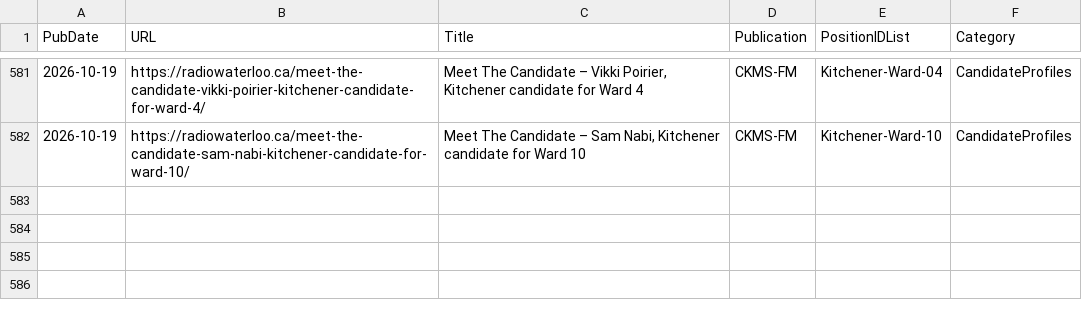
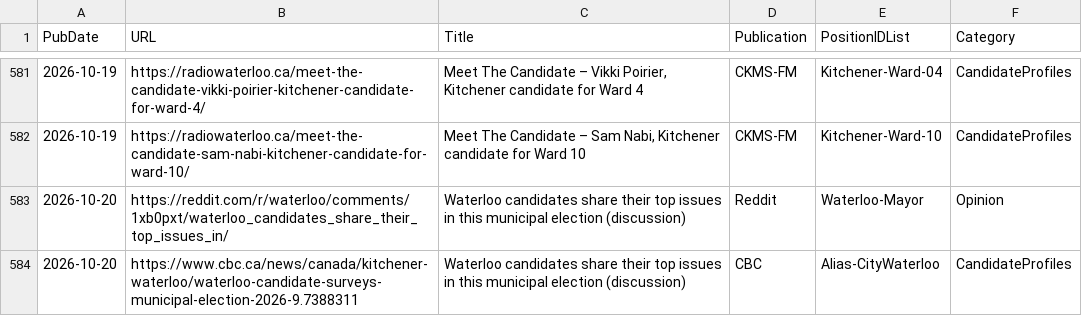
Before and after one commit to CivicTechWR/WRvotes, a CSV file: docs/_data/sync/media.csv, drawn as a sheet; only a part is shown, gaps mark what is left out; the diff names each change by its address in the sheet, - before the commit and + after, or states it on an @@ line.

Commit message:
Auto-commit: updated media.csv from Google Docs

```diff
--- a/docs/_data/sync/media.csv
+++ b/docs/_data/sync/media.csv
+row 583: 2026-10-20 | https://reddit.com/r/waterloo/comments/1xb0pxt/waterloo_candidates_share_their_top_issues_in/ | Waterloo candidates share their top issues in this municipal election (discussion) | Reddit | Waterloo-Mayor | Opinion
+row 584: 2026-10-20 | https://www.cbc.ca/news/canada/kitchener-waterloo/waterloo-candidate-surveys-municipal-election-2026-9.7388311 | Waterloo candidates share their top issues in this municipal election (discussion) | CBC | Alias-CityWaterloo | CandidateProfiles
```
